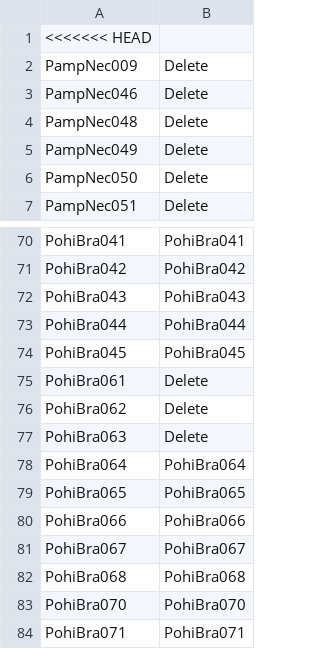
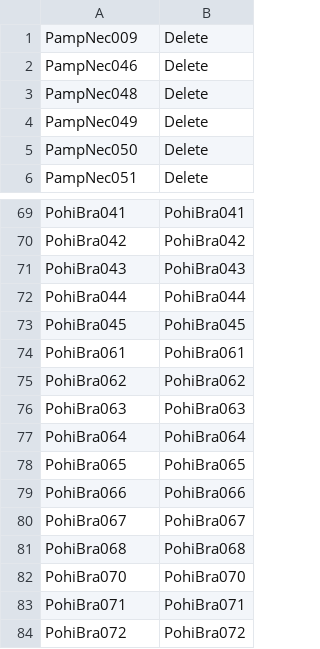
Before and after one commit to chasesmith15/Potamilus_EE, a CSV file: stronly_ind_assignments.csv, drawn as a sheet; only a part is shown, gaps mark what is left out; the shorter side is filled out with more unchanged rows; the diff covers the shown part only.

```diff
--- a/stronly_ind_assignments.csv
+++ b/stronly_ind_assignments.csv
@@ -1,2 +1 @@
-<<<<<<< HEAD
 PampNec009,Delete
@@ -74,5 +73,5 @@ PohiBra044,PohiBra044
 PohiBra045,PohiBra045
-PohiBra061,Delete
-PohiBra062,Delete
-PohiBra063,Delete
+PohiBra061,PohiBra061
+PohiBra062,PohiBra062
+PohiBra063,PohiBra063
 PohiBra064,PohiBra064
```
Also changed, not shown: 93 removed rows elsewhere in this file.
